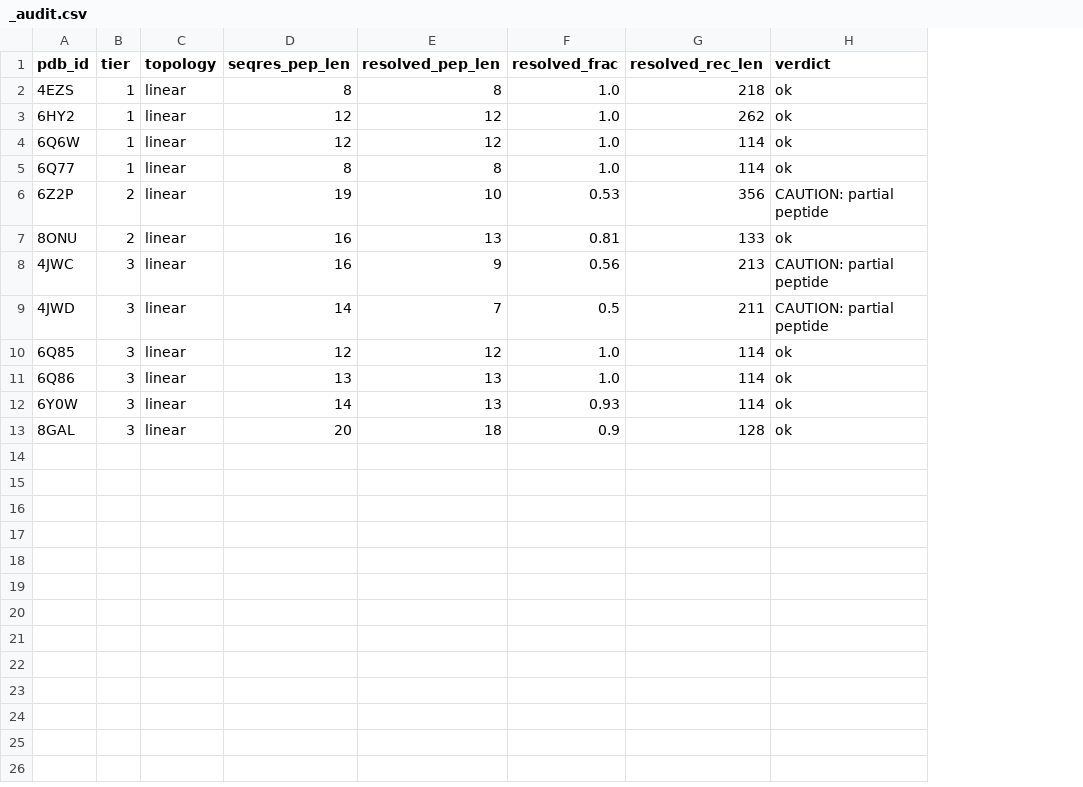
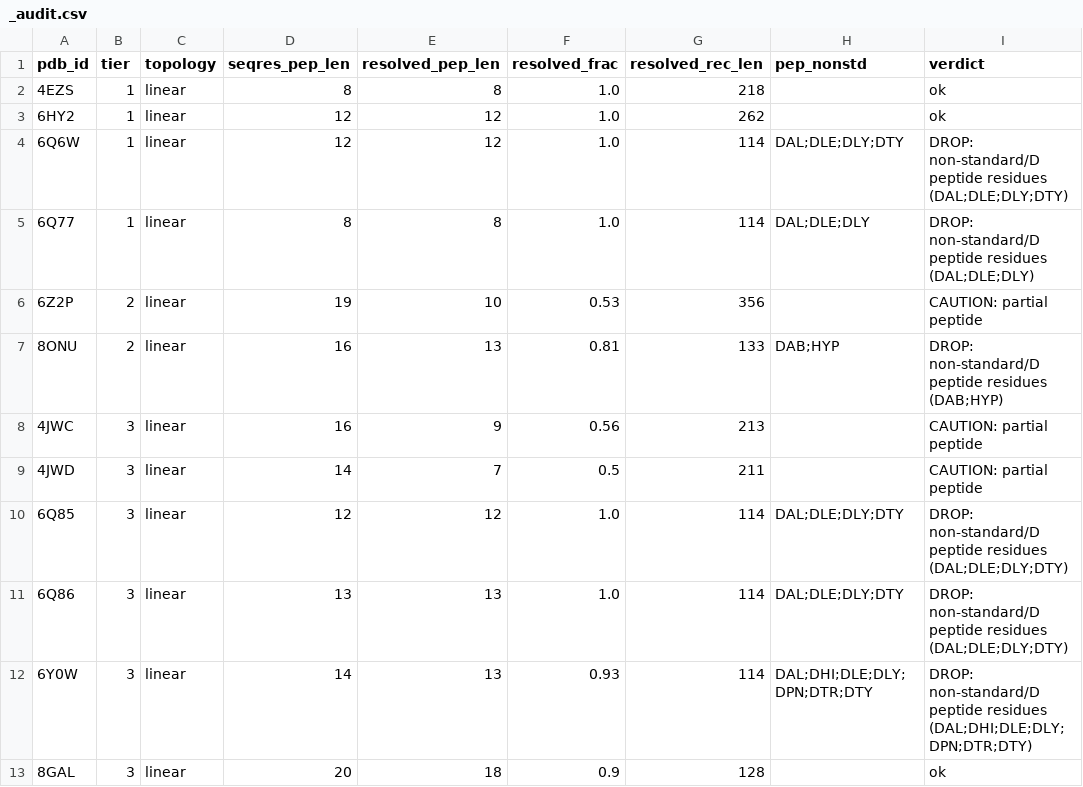
Before and after one commit to salmabadrr/peptide-docking-benchmark, a CSV file: data/natives/_audit.csv, drawn as a sheet; addresses are those after the commit; the diff names each change by its address in the sheet, - before the commit and + after, or states it on an @@ line.

```diff
--- a/data/natives/_audit.csv
+++ b/data/natives/_audit.csv
+column H (pep_nonstd), rows 4-12: DAL;DLE;DLY;DTY | DAL;DLE;DLY |  | DAB;HYP |  |  | DAL;DLE;DLY;DTY | DAL;DLE;DLY;DTY | DAL;DHI;DLE;DLY;DPN;DTR;DTY
-I4 (verdict): ok
+I4 (verdict): DROP: non-standard/D peptide residues (DAL;DLE;DLY;DTY)
-I5 (verdict): ok
+I5 (verdict): DROP: non-standard/D peptide residues (DAL;DLE;DLY)
-I7 (verdict): ok
+I7 (verdict): DROP: non-standard/D peptide residues (DAB;HYP)
-I10:I11 (verdict): ok
+I10:I11 (verdict): DROP: non-standard/D peptide residues (DAL;DLE;DLY;DTY)
-I12 (verdict): ok
+I12 (verdict): DROP: non-standard/D peptide residues (DAL;DHI;DLE;DLY;DPN;DTR;DTY)
```
Also changed, not shown: 15 other files.
